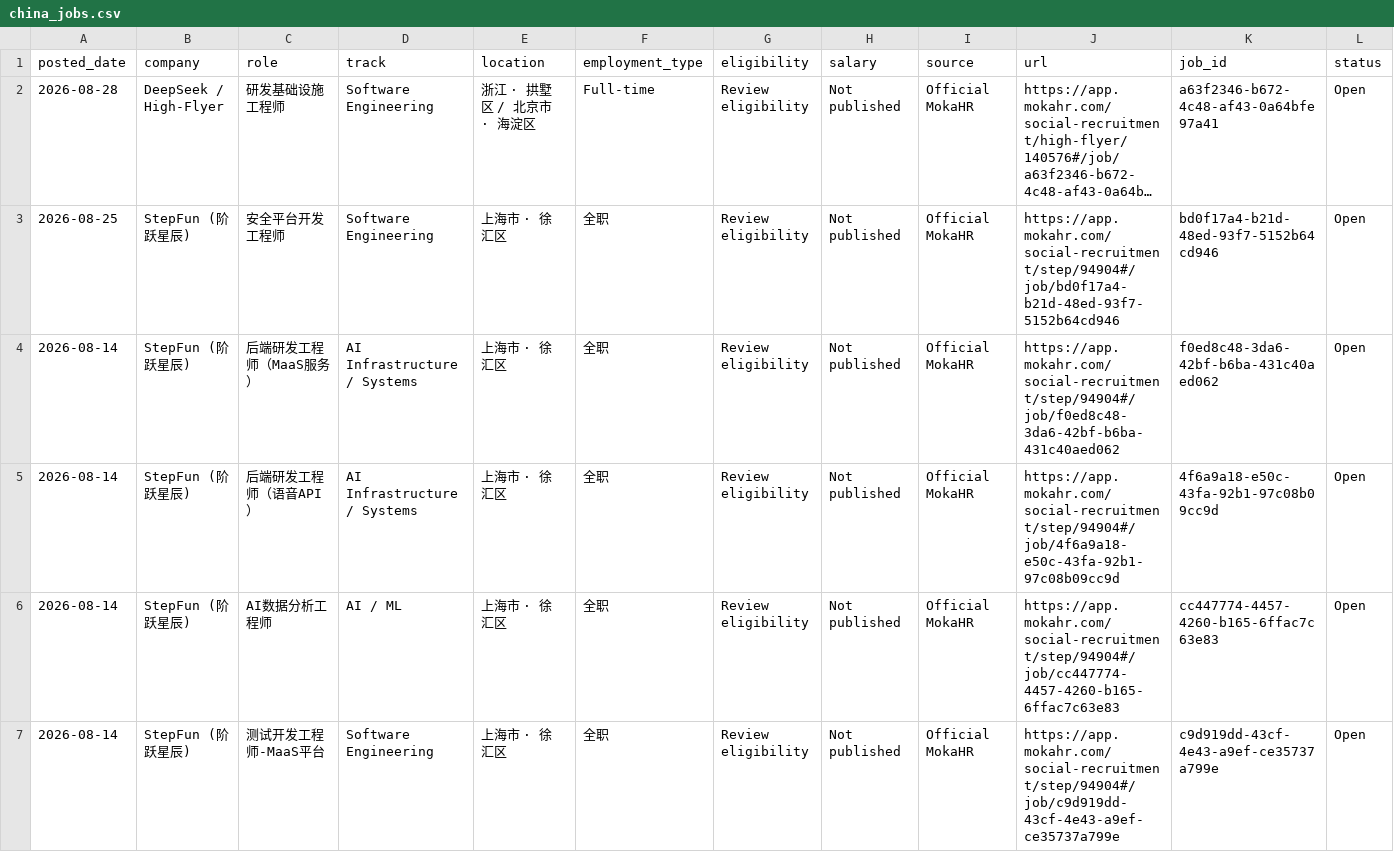
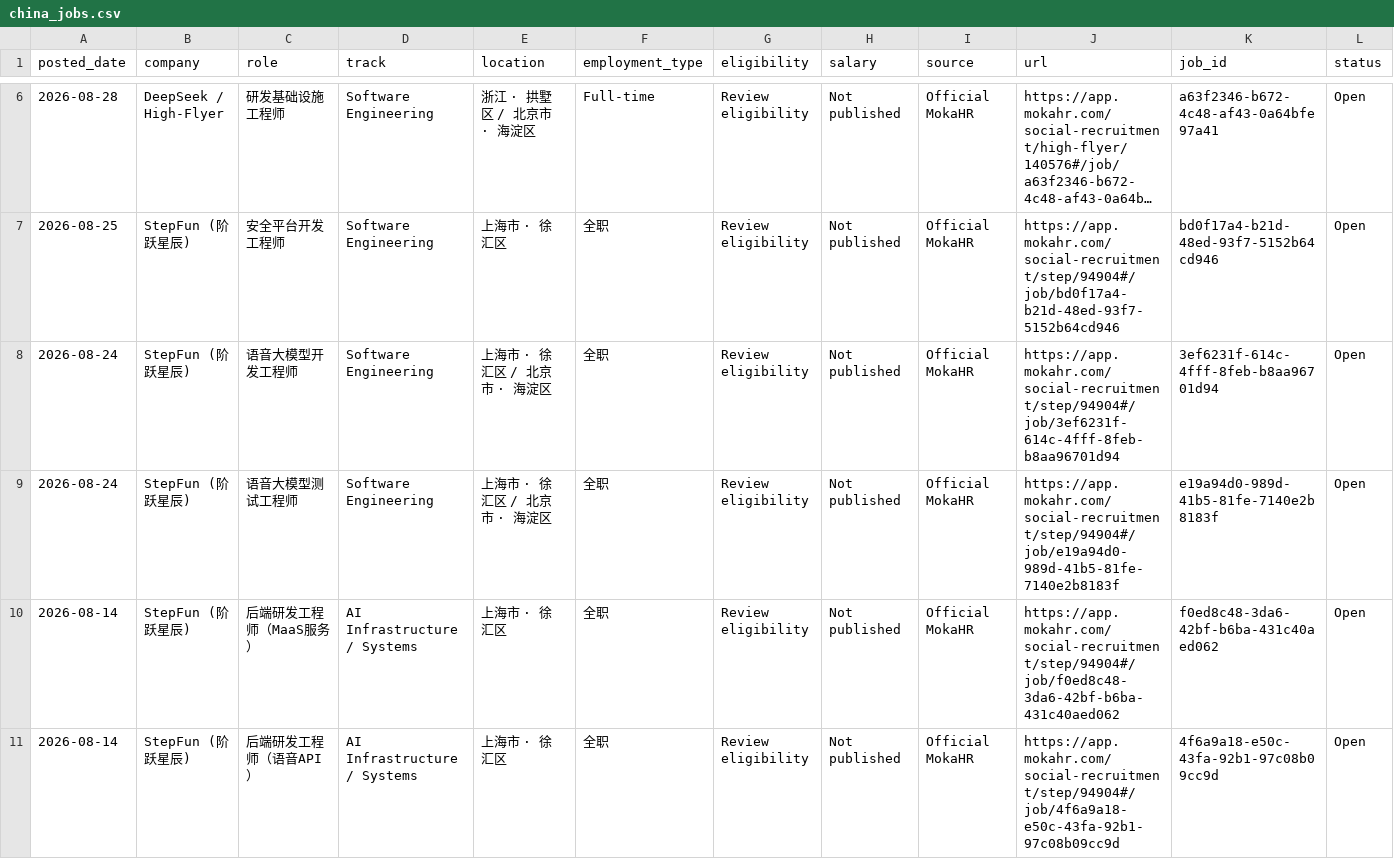
Before and after one commit to coconight01/2027-North-America-New-Grad-Jobs, a CSV file: data/china_jobs.csv, drawn as a sheet; only a part is shown, gaps mark what is left out; the shorter side is filled out with more unchanged rows; long unchanged cells end in …; rows hold the shown columns only; the diff covers the shown part only; the diff names each change by its address in the sheet, - before the commit and + after, or states it on an @@ line.

```diff
--- a/data/china_jobs.csv
+++ b/data/china_jobs.csv
+row 8: 2026-08-24 | StepFun (阶跃星辰) | 语音大模型开发工程师 | Software Engineering | 上海市 · 徐汇区 / 北京市 · 海淀区 | 全职 | Review eligibility | Not published | Official MokaHR | https://app.mokahr.com/social-recruitment/step/94904#/job/3ef6231f-614c-4fff-8feb-b8aa96701d94 | 3ef6231f-614c-4fff-8feb-b8aa96701d94 | Open
+row 9: 2026-08-24 | StepFun (阶跃星辰) | 语音大模型测试工程师 | Software Engineering | 上海市 · 徐汇区 / 北京市 · 海淀区 | 全职 | Review eligibility | Not published | Official MokaHR | https://app.mokahr.com/social-recruitment/step/94904#/job/e19a94d0-989d-41b5-81fe-7140e2b8183f | e19a94d0-989d-41b5-81fe-7140e2b8183f | Open
```
Also changed, not shown: 5 added rows elsewhere in this file, data/jobs.csv, 8 other files.
